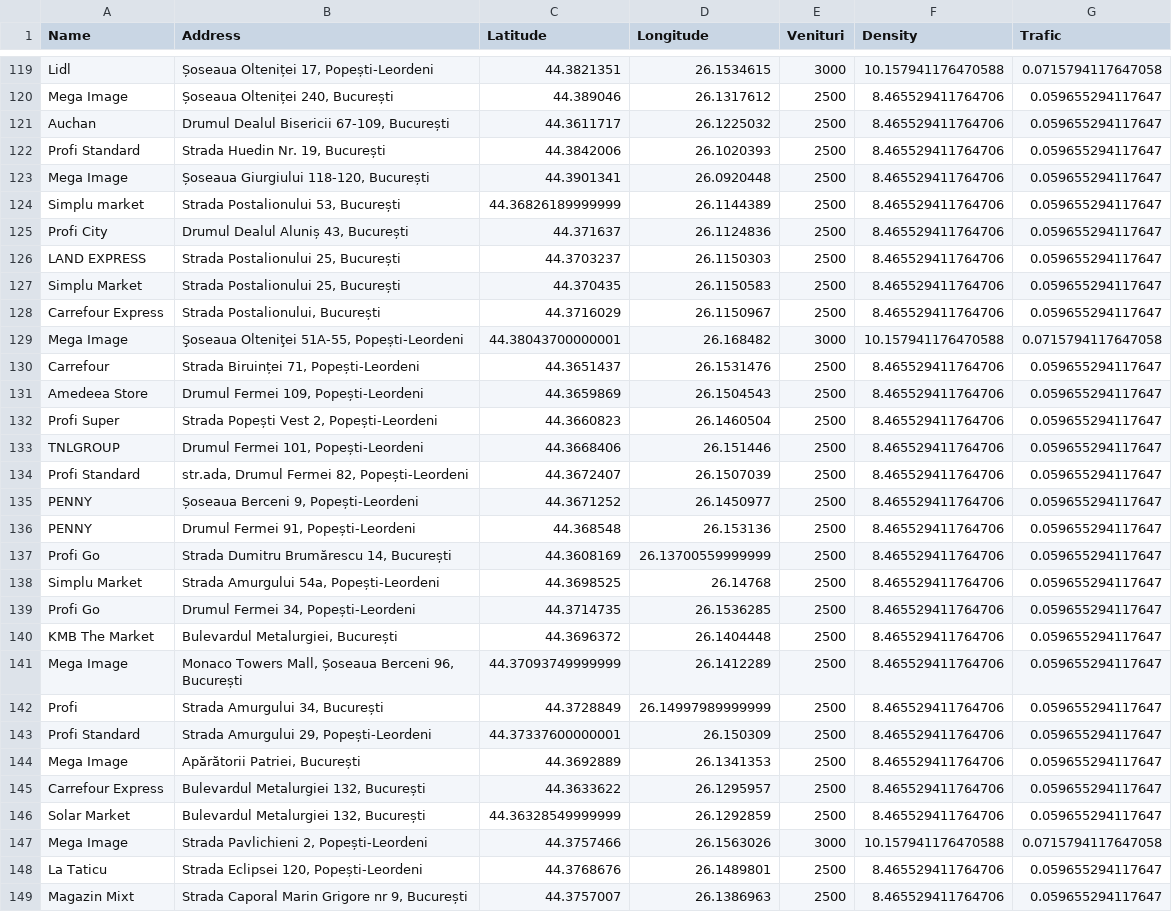
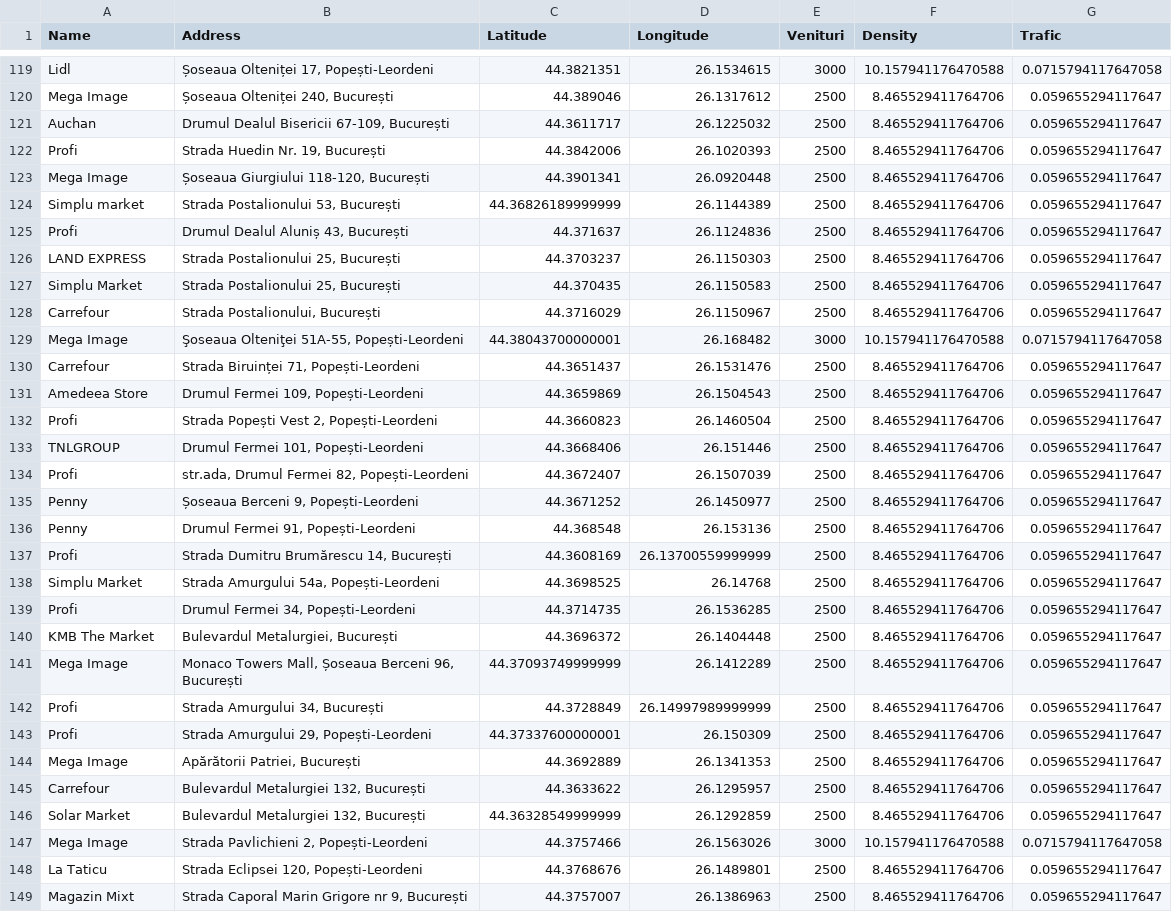
Before and after one commit to IaniIrascu/PlacerX, a CSV file: Bucuresti/datasetaux.csv, drawn as a sheet; only a part is shown, gaps mark what is left out; the diff covers the shown part only.

```diff
--- a/Bucuresti/datasetaux.csv
+++ b/Bucuresti/datasetaux.csv
@@ -121,9 +121,9 @@ Mega Image,"Șoseaua Olteniței 240, București",44.389046,26.1317612,2500,8.465
 Auchan,"Drumul Dealul Bisericii 67-109, București",44.3611717,26.1225032,2500,8.465529411764706,0.059655294117647
-Profi Standard,"Strada Huedin Nr. 19, București",44.3842006,26.1020393,2500,8.465529411764706,0.059655294117647
+Profi,"Strada Huedin Nr. 19, București",44.3842006,26.1020393,2500,8.465529411764706,0.059655294117647
 Mega Image,"Șoseaua Giurgiului 118-120, București",44.3901341,26.0920448,2500,8.465529411764706,0.059655294117647
 Simplu market,"Strada Postalionului 53, București",44.36826189999999,26.1144389,2500,8.465529411764706,0.059655294117647
-Profi City,"Drumul Dealul Aluniș 43, București",44.371637,26.1124836,2500,8.465529411764706,0.059655294117647
+Profi,"Drumul Dealul Aluniș 43, București",44.371637,26.1124836,2500,8.465529411764706,0.059655294117647
 LAND EXPRESS,"Strada Postalionului 25, București",44.3703237,26.1150303,2500,8.465529411764706,0.059655294117647
 Simplu Market,"Strada Postalionului 25, București",44.370435,26.1150583,2500,8.465529411764706,0.059655294117647
-Carrefour Express,"Strada Postalionului, București",44.3716029,26.1150967,2500,8.465529411764706,0.059655294117647
+Carrefour,"Strada Postalionului, București",44.3716029,26.1150967,2500,8.465529411764706,0.059655294117647
 Mega Image,"Şoseaua Olteniţei 51A-55, Popești-Leordeni",44.38043700000001,26.168482,3000,10.157941176470588,0.0715794117647058
@@ -131,10 +131,10 @@ Carrefour,"Strada Biruinței 71, Popești-Leordeni",44.3651437,26.1531476,2500,8
 Amedeea Store,"Drumul Fermei 109, Popești-Leordeni",44.3659869,26.1504543,2500,8.465529411764706,0.059655294117647
-Profi Super,"Strada Popești Vest 2, Popești-Leordeni",44.3660823,26.1460504,2500,8.465529411764706,0.059655294117647
+Profi,"Strada Popești Vest 2, Popești-Leordeni",44.3660823,26.1460504,2500,8.465529411764706,0.059655294117647
 TNLGROUP,"Drumul Fermei 101, Popești-Leordeni",44.3668406,26.151446,2500,8.465529411764706,0.059655294117647
-Profi Standard,"str.ada, Drumul Fermei 82, Popești-Leordeni",44.3672407,26.1507039,2500,8.465529411764706,0.059655294117647
-PENNY,"Șoseaua Berceni 9, Popești-Leordeni",44.3671252,26.1450977,2500,8.465529411764706,0.059655294117647
-PENNY,"Drumul Fermei 91, Popești-Leordeni",44.368548,26.153136,2500,8.465529411764706,0.059655294117647
-Profi Go,"Strada Dumitru Brumărescu 14, București",44.3608169,26.13700559999999,2500,8.465529411764706,0.059655294117647
+Profi,"str.ada, Drumul Fermei 82, Popești-Leordeni",44.3672407,26.1507039,2500,8.465529411764706,0.059655294117647
+Penny,"Șoseaua Berceni 9, Popești-Leordeni",44.3671252,26.1450977,2500,8.465529411764706,0.059655294117647
+Penny,"Drumul Fermei 91, Popești-Leordeni",44.368548,26.153136,2500,8.465529411764706,0.059655294117647
+Profi,"Strada Dumitru Brumărescu 14, București",44.3608169,26.13700559999999,2500,8.465529411764706,0.059655294117647
 Simplu Market,"Strada Amurgului 54a, Popești-Leordeni",44.3698525,26.14768,2500,8.465529411764706,0.059655294117647
-Profi Go,"Drumul Fermei 34, Popești-Leordeni",44.3714735,26.1536285,2500,8.465529411764706,0.059655294117647
+Profi,"Drumul Fermei 34, Popești-Leordeni",44.3714735,26.1536285,2500,8.465529411764706,0.059655294117647
 KMB The Market,"Bulevardul Metalurgiei, București",44.3696372,26.1404448,2500,8.465529411764706,0.059655294117647
@@ -142,5 +142,5 @@ Mega Image,"Monaco Towers Mall, Șoseaua Berceni 96, București",44.370937499999
 Profi,"Strada Amurgului 34, București",44.3728849,26.14997989999999,2500,8.465529411764706,0.059655294117647
-Profi Standard,"Strada Amurgului 29, Popești-Leordeni",44.37337600000001,26.150309,2500,8.465529411764706,0.059655294117647
+Profi,"Strada Amurgului 29, Popești-Leordeni",44.37337600000001,26.150309,2500,8.465529411764706,0.059655294117647
 Mega Image,"Apărătorii Patriei, București",44.3692889,26.1341353,2500,8.465529411764706,0.059655294117647
-Carrefour Express,"Bulevardul Metalurgiei 132, București",44.3633622,26.1295957,2500,8.465529411764706,0.059655294117647
+Carrefour,"Bulevardul Metalurgiei 132, București",44.3633622,26.1295957,2500,8.465529411764706,0.059655294117647
 Solar Market,"Bulevardul Metalurgiei 132, București",44.36328549999999,26.1292859,2500,8.465529411764706,0.059655294117647
```
Also changed, not shown: 100 edited cells elsewhere in this file, 7 other files.
